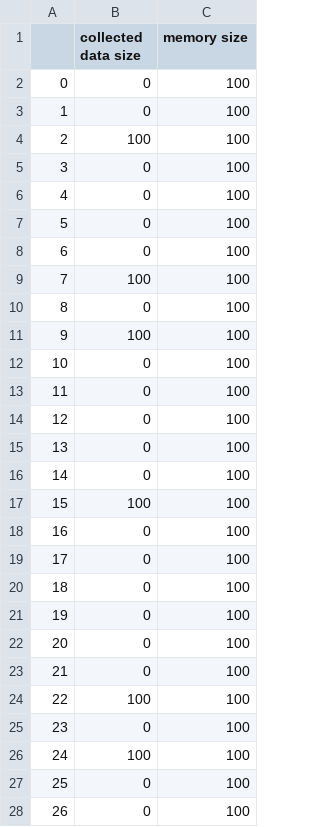
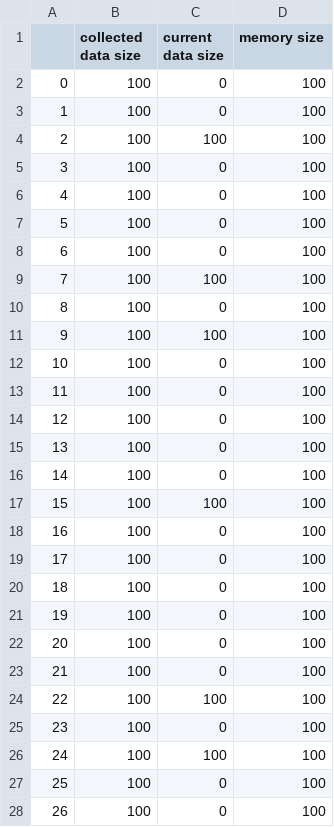
Before and after one commit to FadiFutainah/fanet-data-gathering, a CSV file: output/sensors.csv, drawn as a sheet; only a part is shown; the diff covers the shown part only; the diff names each change by its address in the sheet, - before the commit and + after, or states it on an @@ line.

Commit message:
add collected data atterbute

```diff
--- a/output/sensors.csv
+++ b/output/sensors.csv
+column C (current data size), rows 2-28: 0 | 0 | 100 | 0 | 0 | 0 | 0 | 100 | 0 | 100 | 0 | 0 | 0 | 0 | 0 | 100 | 0 | 0 | 0 | 0 | 0 | 0 | 100 | 0 | 100 | 0 | 0
-B2:B3 (collected data size): 0
+B2:B3 (collected data size): 100
-B5:B8 (collected data size): 0
+B5:B8 (collected data size): 100
-B10 (collected data size): 0
+B10 (collected data size): 100
-B12:B16 (collected data size): 0
+B12:B16 (collected data size): 100
-B18:B23 (collected data size): 0
+B18:B23 (collected data size): 100
-B25 (collected data size): 0
+B25 (collected data size): 100
-B27:B28 (collected data size): 0
+B27:B28 (collected data size): 100
```
Also changed, not shown: 47 edited cells elsewhere in this file, output/data_transitions.csv, 7 other files.
